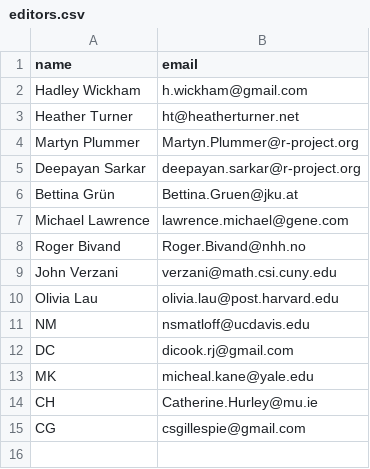
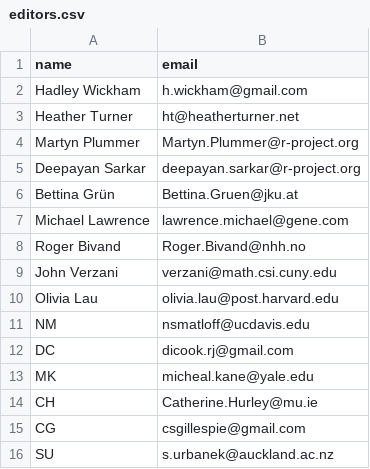
Before and after one commit to rjournal/rj, a CSV file: inst/editors.csv, drawn as a sheet.

Commit message:
Simon added to editors list

```diff
--- a/inst/editors.csv
+++ b/inst/editors.csv
@@ -15 +15,2 @@ CH,Catherine.Hurley@mu.ie
 CG,csgillespie@gmail.com
+SU,s.urbanek@auckland.ac.nz
```
Also changed, not shown: inst/associate-editors.csv, 1 other file.
